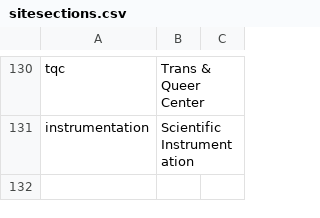
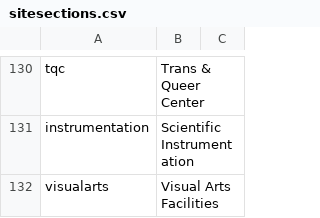
Before and after one commit to elaineatevergreen/all, a CSV file: modules/custom/evergreen_migration/migrations/sitesections.csv, drawn as a sheet; only a part is shown, gaps mark what is left out.

Commit message:
Updates migrations
* Adds sections
* Adds clean up for .htm/.html links

```diff
--- a/modules/custom/evergreen_migration/migrations/sitesections.csv
+++ b/modules/custom/evergreen_migration/migrations/sitesections.csv
@@ -131 +131,2 @@ tqc,Trans & Queer Center,
 instrumentation,Scientific Instrumentation,
+visualarts,Visual Arts Facilities,
```
Also changed, not shown: 2 other files.
